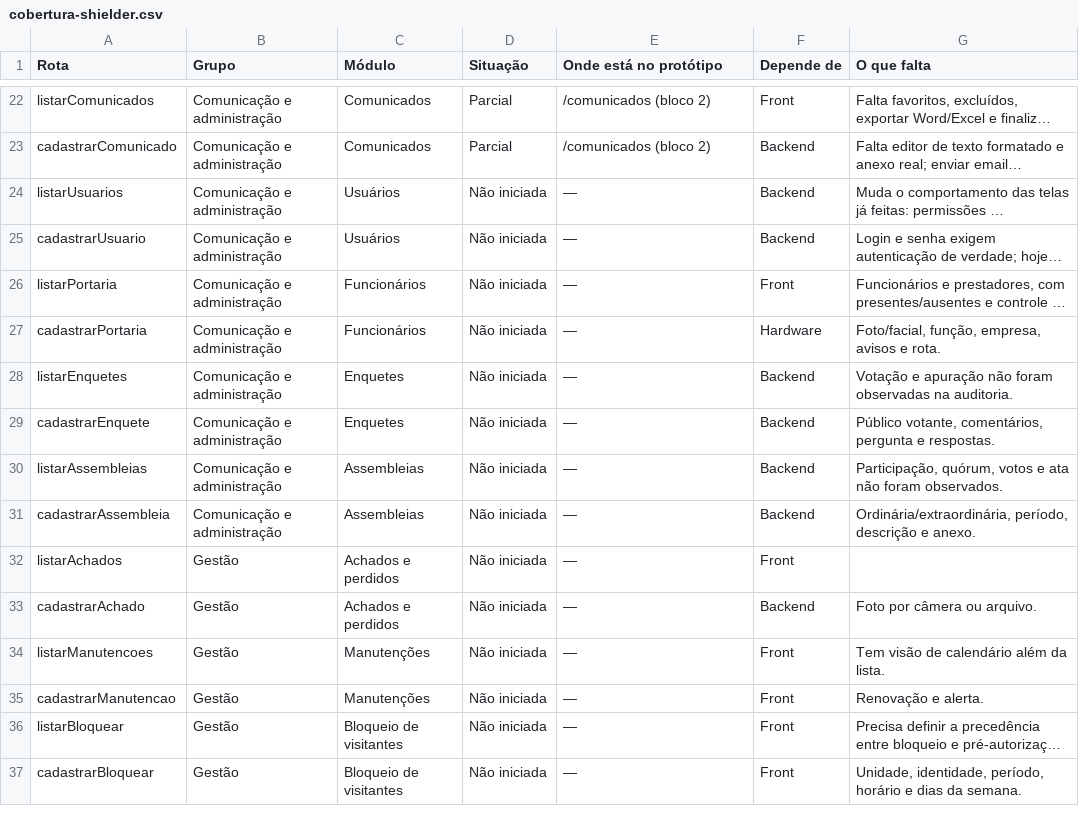
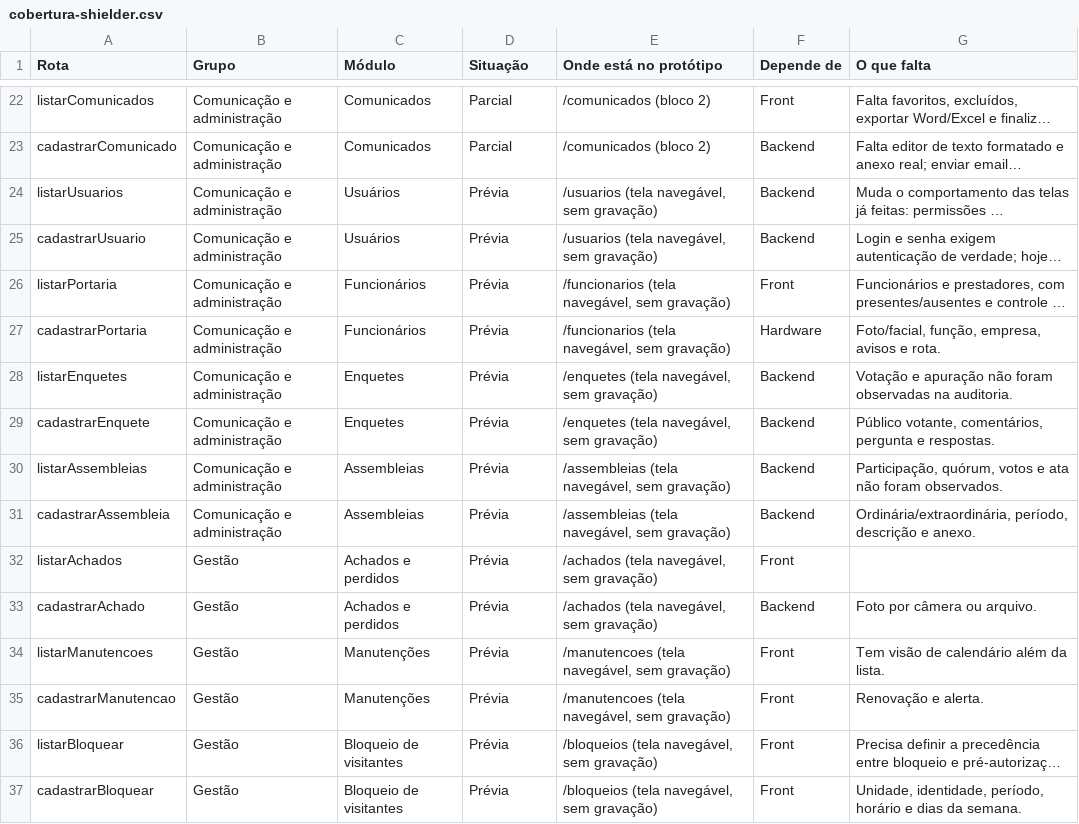
Before and after one commit to mlutegar/poc-acesso-remoto, a CSV file: docs/cobertura-shielder.csv, drawn as a sheet; only a part is shown, gaps mark what is left out; long unchanged cells end in …; the diff covers the shown part only; the diff names each change by its address in the sheet, - before the commit and + after, or states it on an @@ line.

```diff
--- a/docs/cobertura-shielder.csv
+++ b/docs/cobertura-shielder.csv
-D24:D37 (Situação): Não iniciada
+D24:D37 (Situação): Prévia
-E24:E25 (Onde está no protótipo): —
+E24:E25 (Onde está no protótipo): /usuarios (tela navegável, sem gravação)
-E26:E27 (Onde está no protótipo): —
+E26:E27 (Onde está no protótipo): /funcionarios (tela navegável, sem gravação)
-E28:E29 (Onde está no protótipo): —
+E28:E29 (Onde está no protótipo): /enquetes (tela navegável, sem gravação)
-E30:E31 (Onde está no protótipo): —
+E30:E31 (Onde está no protótipo): /assembleias (tela navegável, sem gravação)
-E32:E33 (Onde está no protótipo): —
+E32:E33 (Onde está no protótipo): /achados (tela navegável, sem gravação)
-E34:E35 (Onde está no protótipo): —
+E34:E35 (Onde está no protótipo): /manutencoes (tela navegável, sem gravação)
-E36:E37 (Onde está no protótipo): —
+E36:E37 (Onde está no protótipo): /bloqueios (tela navegável, sem gravação)
```
Also changed, not shown: 68 edited cells elsewhere in this file, 53 other files.
